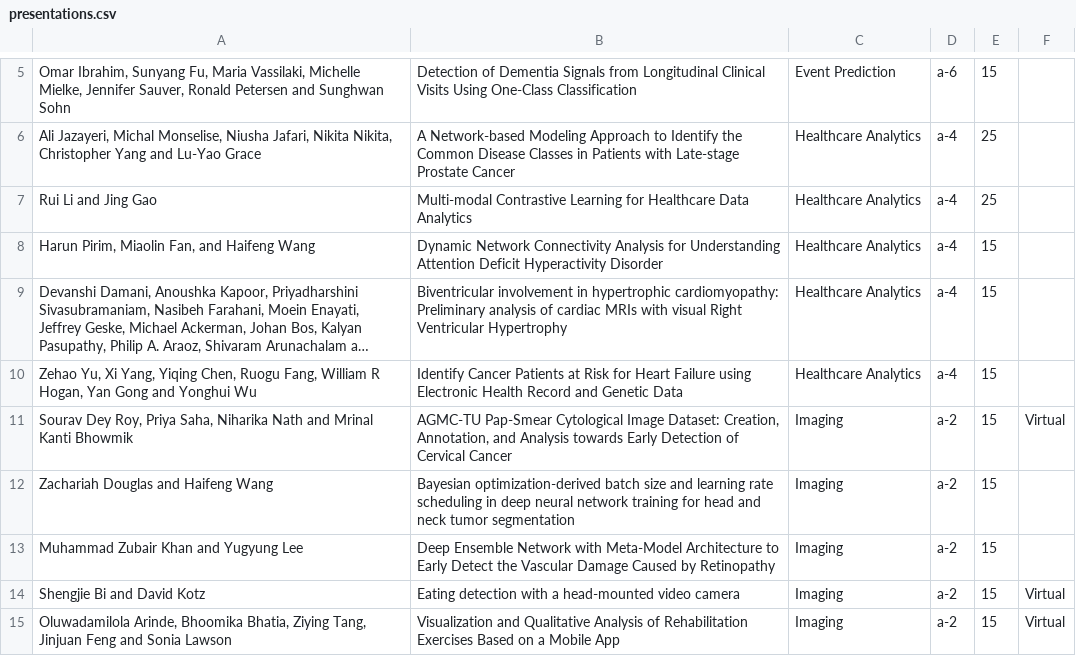
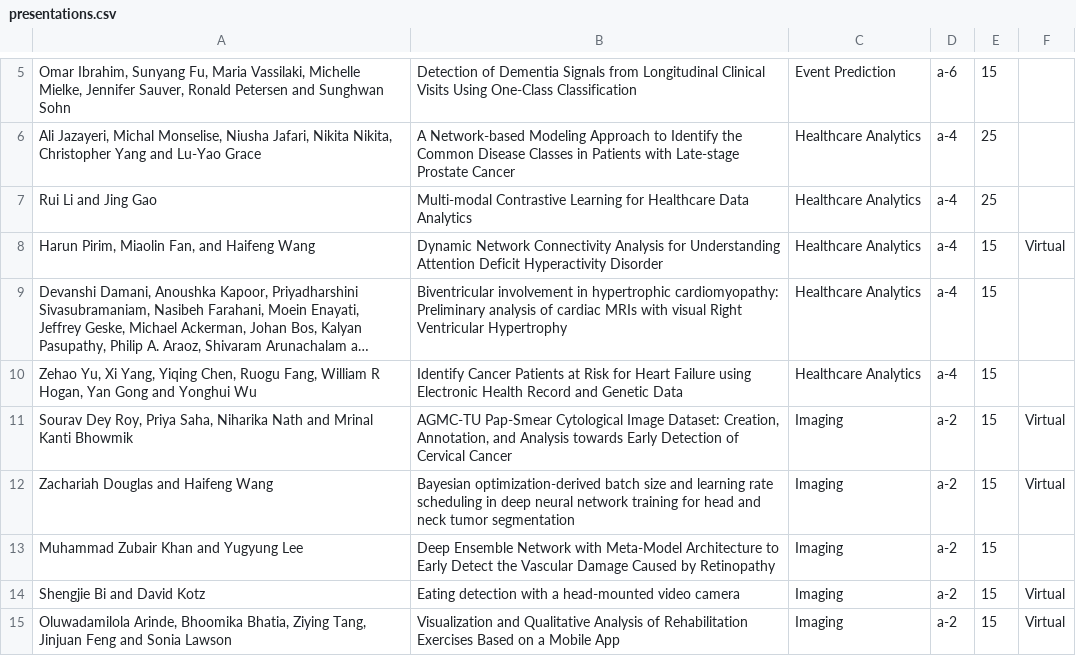
Before and after one commit to ieeeichi2024/ieeeichi2024.github.io, a CSV file: presentations.csv, drawn as a sheet; only a part is shown, gaps mark what is left out; long unchanged cells end in …; the diff names each change by its address in the sheet, - before the commit and + after, or states it on an @@ line.

```diff
--- a/presentations.csv
+++ b/presentations.csv
-F8: (empty)
+F8: Virtual
-F12: (empty)
+F12: Virtual
```
Also changed, not shown: 4 other files.
